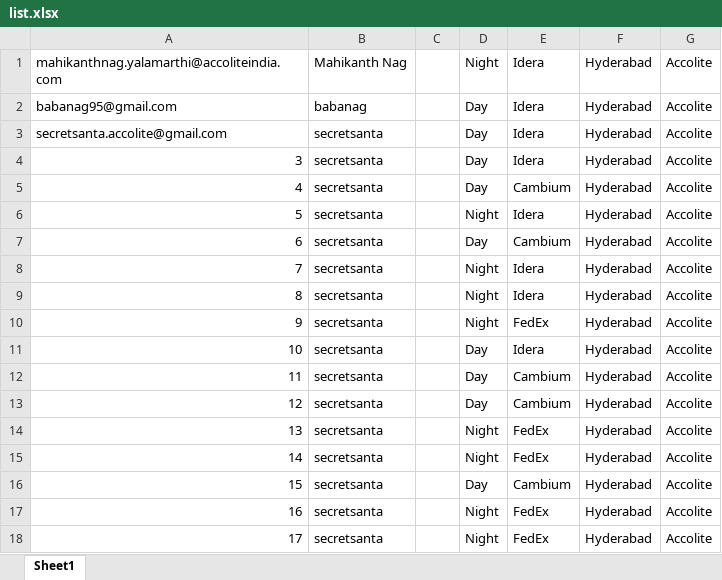
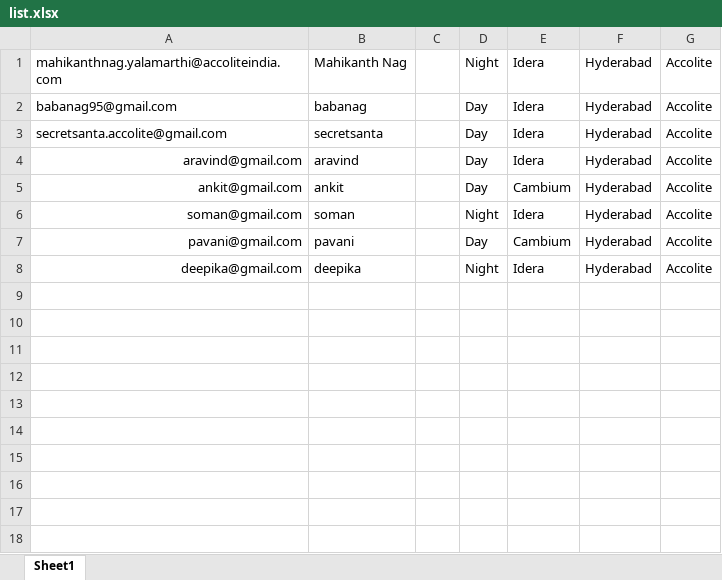
Before and after one commit to accolite/secretsanta, an Excel workbook: SecretSantaNode/list.xlsx, sheet Sheet1, drawn as a sheet; values as stored, in another font and other column widths than the file's, no borders; charts and pictures not drawn; the diff names each change by its address in the sheet, - before the commit and + after, or states it on an @@ line.

```diff
--- a/SecretSantaNode/list.xlsx (sheet Sheet1)
+++ b/SecretSantaNode/list.xlsx (sheet Sheet1)
-A4: 3
+A4: aravind@gmail.com
-B4: secretsanta
+B4: aravind
-A5: 4
+A5: ankit@gmail.com
-B5: secretsanta
+B5: ankit
-A6: 5
+A6: soman@gmail.com
-B6: secretsanta
+B6: soman
-A7: 6
+A7: pavani@gmail.com
-B7: secretsanta
+B7: pavani
-A8: 7
+A8: deepika@gmail.com
-B8: secretsanta
+B8: deepika
-row 9: 8 | secretsanta |  | Night | Idera | Hyderabad | Accolite
-row 10: 9 | secretsanta |  | Night | FedEx | Hyderabad | Accolite
-row 11: 10 | secretsanta |  | Day | Idera | Hyderabad | Accolite
-row 12: 11 | secretsanta |  | Day | Cambium | Hyderabad | Accolite
-row 13: 12 | secretsanta |  | Day | Cambium | Hyderabad | Accolite
-row 14: 13 | secretsanta |  | Night | FedEx | Hyderabad | Accolite
-row 15: 14 | secretsanta |  | Night | FedEx | Hyderabad | Accolite
-row 16: 15 | secretsanta |  | Day | Cambium | Hyderabad | Accolite
-row 17: 16 | secretsanta |  | Night | FedEx | Hyderabad | Accolite
-row 18: 17 | secretsanta |  | Night | FedEx | Hyderabad | Accolite
```
Also changed, not shown: 12 other files.
